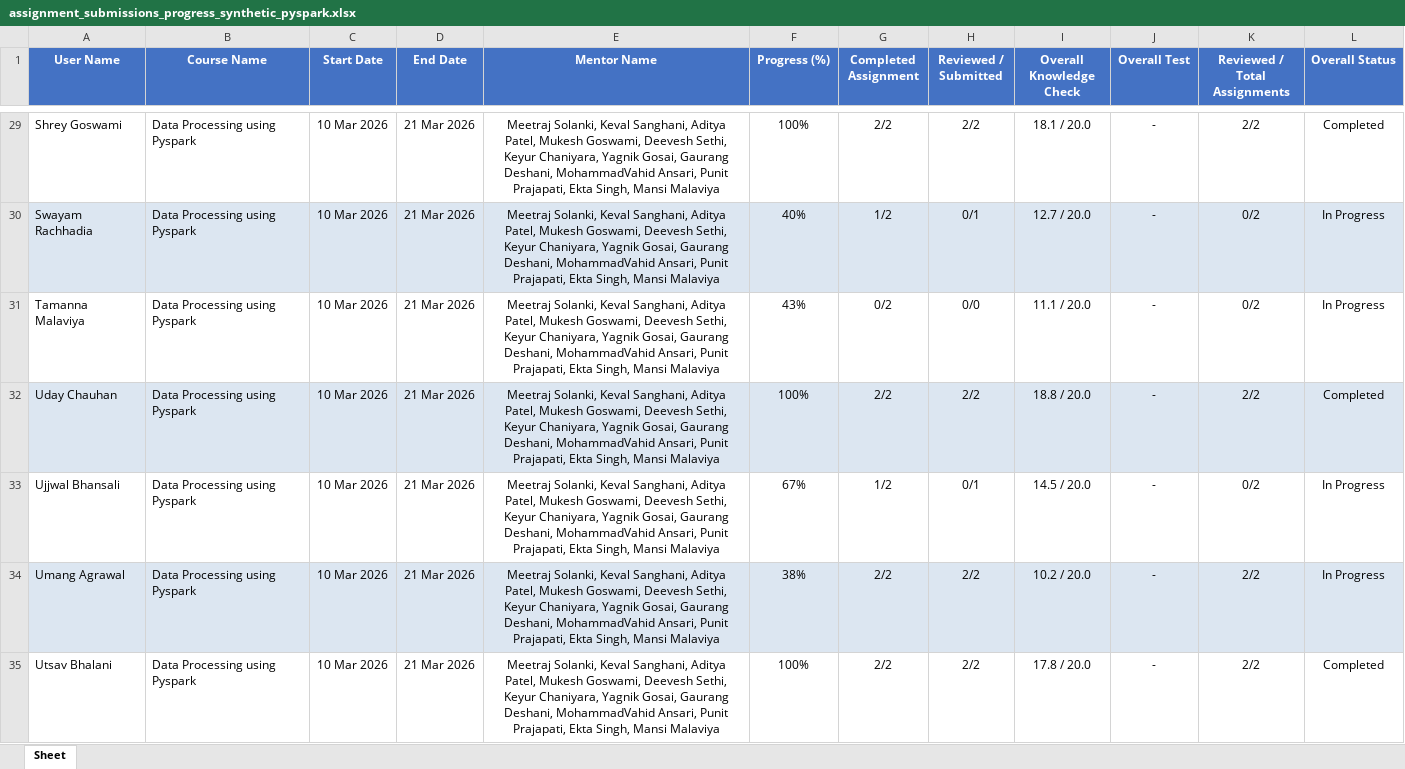
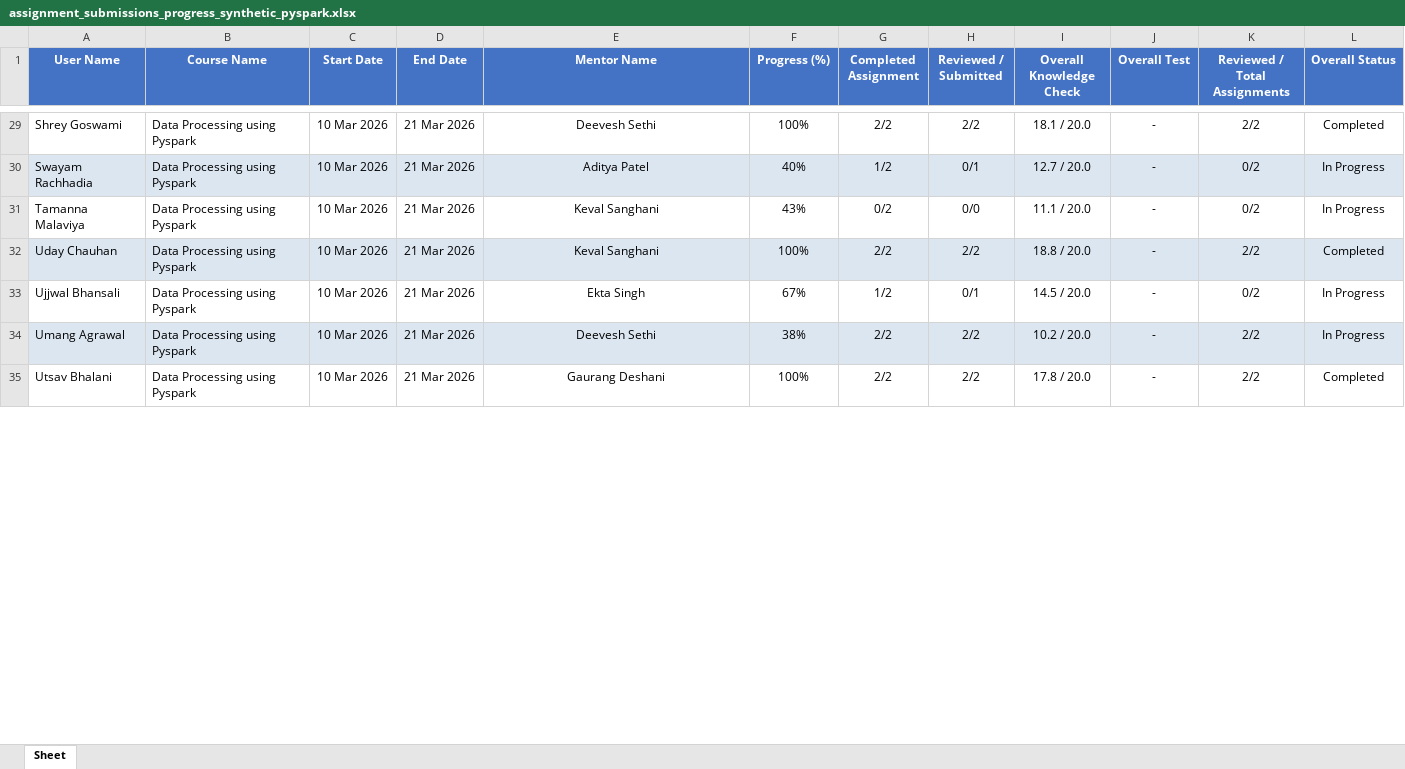
Before and after one commit to AryaKayastha/Intern-IQ, an Excel workbook: dataset/synthesize/assignment_submissions_progress_synthetic_pyspark.xlsx, sheet Sheet, drawn as a sheet; only a part is shown, gaps mark what is left out; values as stored, in another font and other column widths than the file's, no borders; the diff covers the shown part only; the diff names each change by its address in the sheet, - before the commit and + after, or states it on an @@ line.

```diff
--- a/dataset/synthesize/assignment_submissions_progress_synthetic_pyspark.xlsx (sheet Sheet)
+++ b/dataset/synthesize/assignment_submissions_progress_synthetic_pyspark.xlsx (sheet Sheet)
-E29 (Mentor Name): Meetraj Solanki, Keval Sanghani, Aditya Patel, Mukesh Goswami, Deevesh Sethi, Keyur Chaniyara, Yagnik Gosai, Gaurang Deshani, MohammadVahid Ansari, Punit Prajapati, Ekta Singh, Mansi Malaviya
+E29 (Mentor Name): Deevesh Sethi
-E30 (Mentor Name): Meetraj Solanki, Keval Sanghani, Aditya Patel, Mukesh Goswami, Deevesh Sethi, Keyur Chaniyara, Yagnik Gosai, Gaurang Deshani, MohammadVahid Ansari, Punit Prajapati, Ekta Singh, Mansi Malaviya
+E30 (Mentor Name): Aditya Patel
-E31:E32 (Mentor Name): Meetraj Solanki, Keval Sanghani, Aditya Patel, Mukesh Goswami, Deevesh Sethi, Keyur Chaniyara, Yagnik Gosai, Gaurang Deshani, MohammadVahid Ansari, Punit Prajapati, Ekta Singh, Mansi Malaviya
+E31:E32 (Mentor Name): Keval Sanghani
-E33 (Mentor Name): Meetraj Solanki, Keval Sanghani, Aditya Patel, Mukesh Goswami, Deevesh Sethi, Keyur Chaniyara, Yagnik Gosai, Gaurang Deshani, MohammadVahid Ansari, Punit Prajapati, Ekta Singh, Mansi Malaviya
+E33 (Mentor Name): Ekta Singh
-E34 (Mentor Name): Meetraj Solanki, Keval Sanghani, Aditya Patel, Mukesh Goswami, Deevesh Sethi, Keyur Chaniyara, Yagnik Gosai, Gaurang Deshani, MohammadVahid Ansari, Punit Prajapati, Ekta Singh, Mansi Malaviya
+E34 (Mentor Name): Deevesh Sethi
-E35 (Mentor Name): Meetraj Solanki, Keval Sanghani, Aditya Patel, Mukesh Goswami, Deevesh Sethi, Keyur Chaniyara, Yagnik Gosai, Gaurang Deshani, MohammadVahid Ansari, Punit Prajapati, Ekta Singh, Mansi Malaviya
+E35 (Mentor Name): Gaurang Deshani
```
Also changed, not shown: 53 edited cells elsewhere in this sheet, dataset/synthesize/assignment_submissions_progress_synthetic_numpy.xlsx, dataset/synthesize/assignment_submissions_progress_synthetic_python.xlsx, 25 other files.
